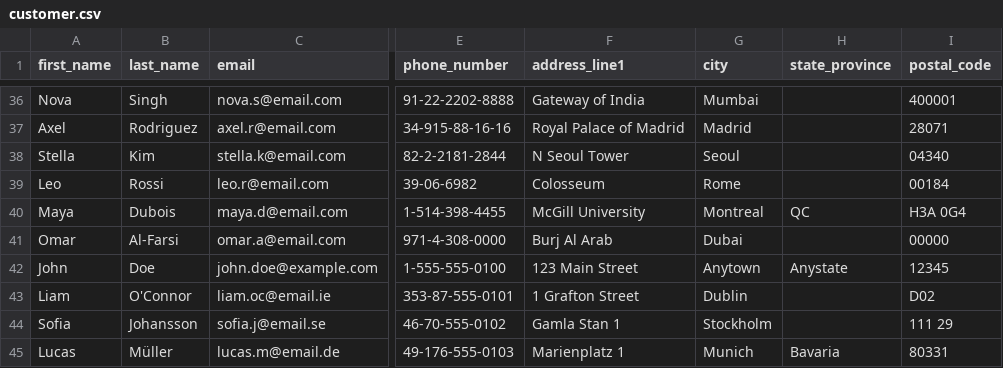
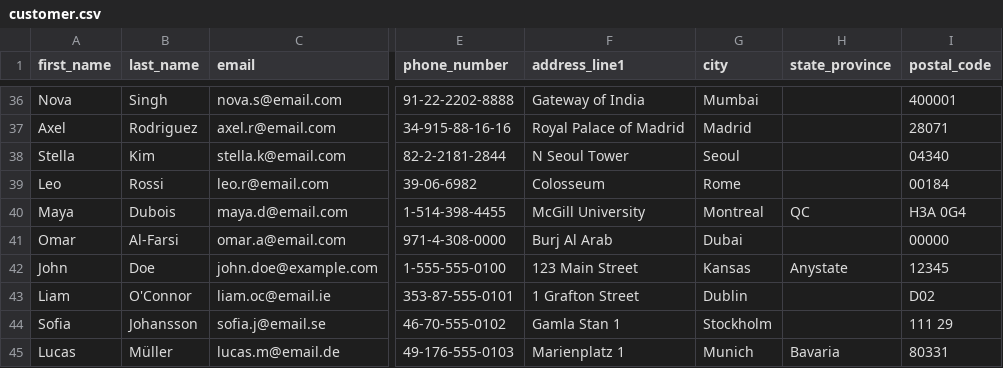
Before and after one commit to AssFace1135/CSV-Postgres-Insert-Automation, a CSV file: data/customer.csv, drawn as a sheet; only a part is shown, gaps mark what is left out; the diff names each change by its address in the sheet, - before the commit and + after, or states it on an @@ line.

```diff
--- a/data/customer.csv
+++ b/data/customer.csv
-G42 (city): Anytown
+G42 (city): Kansas
```
Also changed, not shown: data/car.csv, data/product_view_history.csv, 6 other files.
